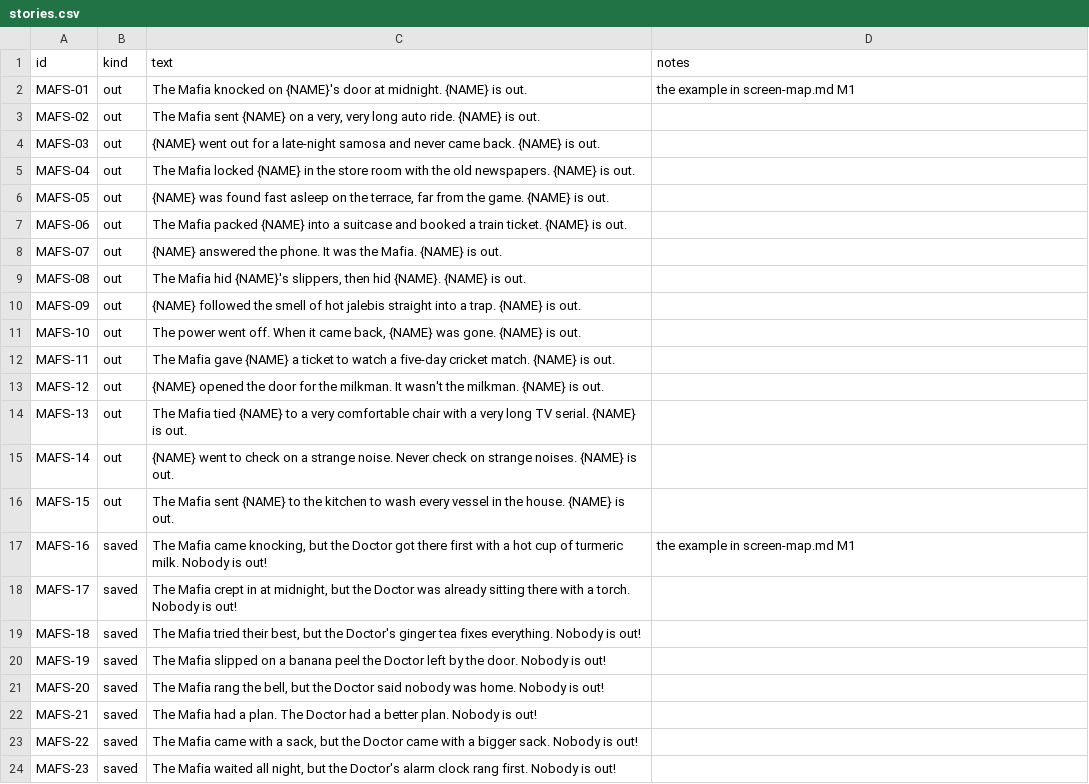
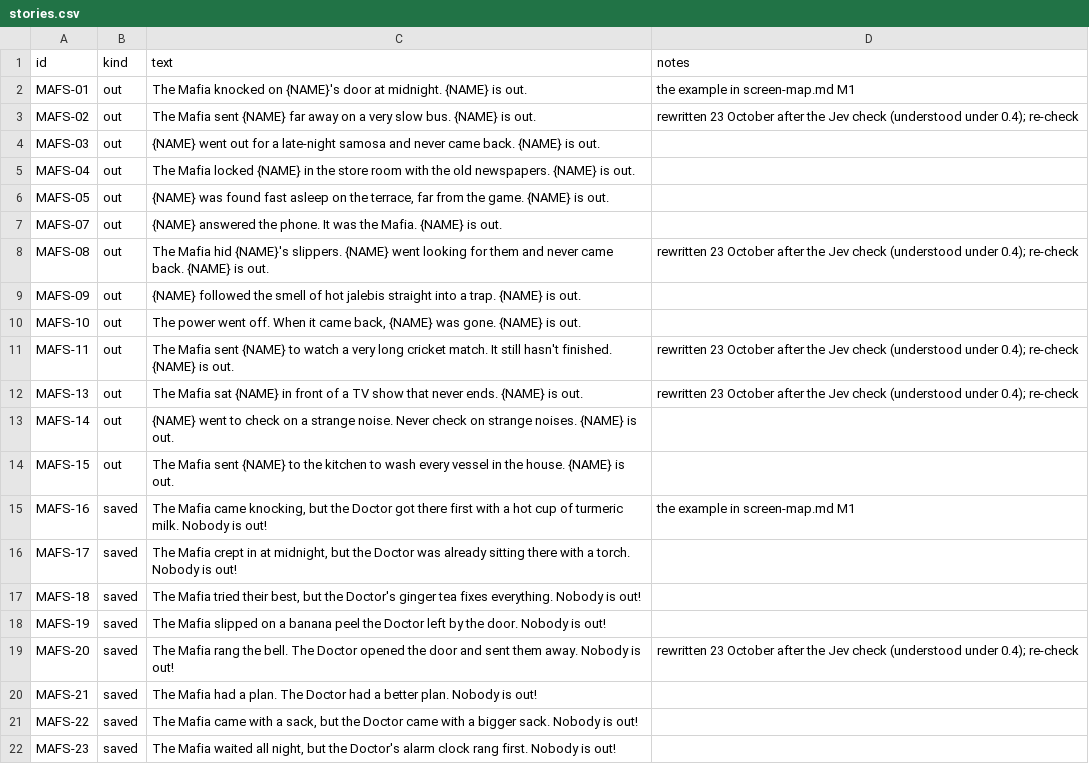
Before and after one commit to virapandy/pocket-game-night, a CSV file: docs/games/mafia/stories.csv, drawn as a sheet; only a part is shown; removed rows and columns are numbered as before the commit, all else as after; the diff names each change by its address in the sheet, - before the commit and + after, or states it on an @@ line.

```diff
--- a/docs/games/mafia/stories.csv
+++ b/docs/games/mafia/stories.csv
-C3 (text): …sent {NAME} on a very, very long auto ride. {NAME} is…
+C3 (text): …sent {NAME} far away on a very slow bus. {NAME} is…
-D3 (notes): (empty)
+D3 (notes): rewritten 23 October after the Jev check (understood under 0.4); re-check
-row 7: MAFS-06 | out | The Mafia packed {NAME} into a suitcase and booked a train ticket. {NAME} is out.
-C8 (text): …hid {NAME}'s slippers, then hid {NAME}. {NAME} is…
+C8 (text): …hid {NAME}'s slippers. {NAME} went looking for them and never came back. {NAME} is…
-D8 (notes): (empty)
+D8 (notes): rewritten 23 October after the Jev check (understood under 0.4); re-check
-C11 (text): The Mafia gave {NAME} a ticket to watch a five-day cricket match. {NAME} is…
+C11 (text): The Mafia sent {NAME} to watch a very long cricket match. It still hasn't finished. {NAME} is…
-D11 (notes): (empty)
+D11 (notes): rewritten 23 October after the Jev check (understood under 0.4); re-check
-row 13: MAFS-12 | out | {NAME} opened the door for the milkman. It wasn't the milkman. {NAME} is out.
-C12 (text): The Mafia tied {NAME} to a very comfortable chair with a very long TV serial. {NAME} is…
+C12 (text): The Mafia sat {NAME} in front of a TV show that never ends. {NAME} is…
-D12 (notes): (empty)
+D12 (notes): rewritten 23 October after the Jev check (understood under 0.4); re-check
-C19 (text): …rang the bell, but the Doctor said nobody was home. Nobody is…
+C19 (text): …rang the bell. The Doctor opened the door and sent them away. Nobody is…
-D19 (notes): (empty)
+D19 (notes): rewritten 23 October after the Jev check (understood under 0.4); re-check
```
Also changed, not shown: 4 other files.
